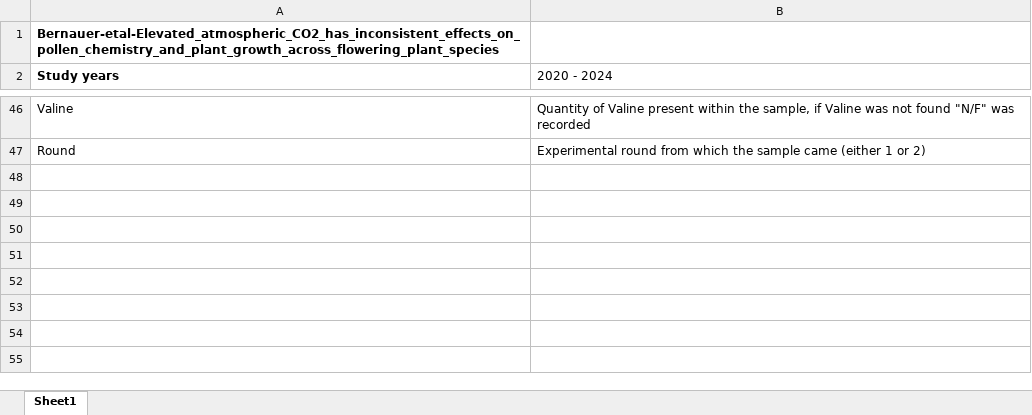
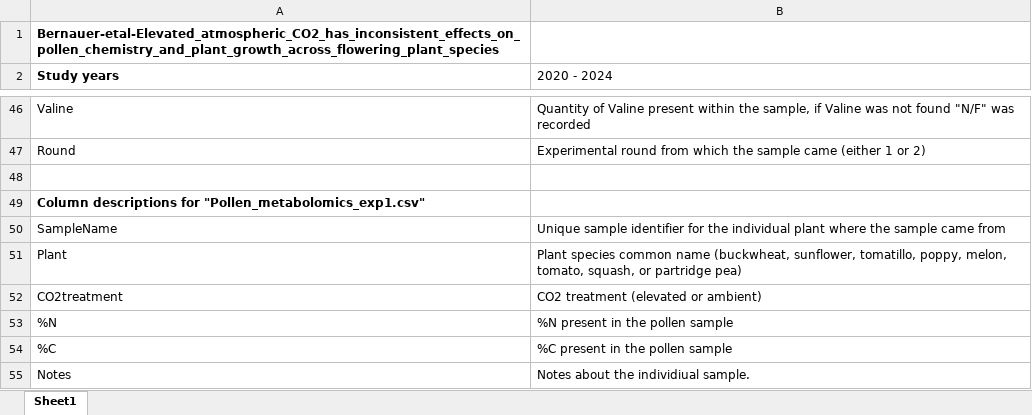
Before and after one commit to Crall-Lab/eCO2_SciReports, an Excel workbook: Metadata.xlsx, sheet Sheet1, drawn as a sheet; only a part is shown, gaps mark what is left out; values as stored, in another font and other column widths than the file's, no borders; the diff names each change by its address in the sheet, - before the commit and + after, or states it on an @@ line.

Commit message:
Update Metadata.xlsx

```diff
--- a/Metadata.xlsx (sheet Sheet1)
+++ b/Metadata.xlsx (sheet Sheet1)
+row 48: (empty)
+row 49: Column descriptions for "Pollen_metabolomics_exp1.csv"
+row 50: SampleName | Unique sample identifier for the individual plant where the sample came from
+row 51: Plant | Plant species common name (buckwheat, sunflower, tomatillo, poppy, melon, tomato, squash, or partridge pea)
+row 52: CO2treatment | CO2 treatment (elevated or ambient)
+row 53: %N | %N present in the pollen sample
+row 54: %C | %C present in the pollen sample
+row 55: Notes | Notes about the individiual sample.
```
